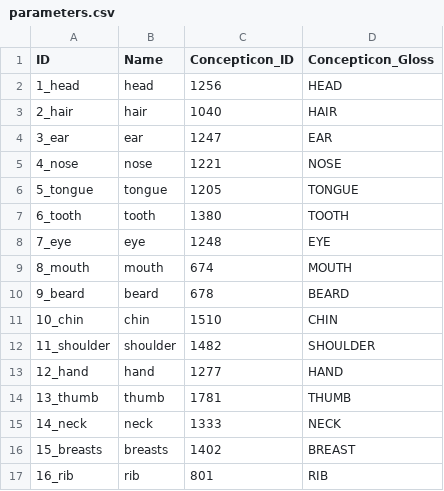
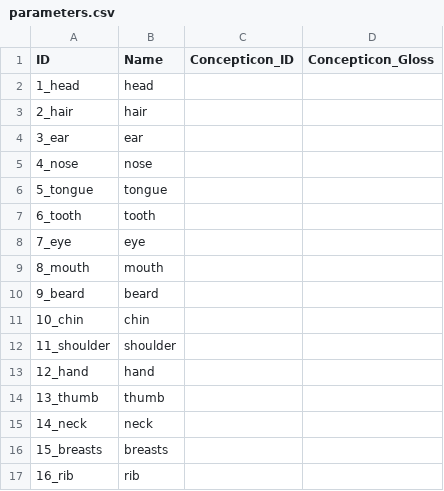
Before and after one commit to calc-project/tryonvanuatu, a CSV file: cldf/parameters.csv, drawn as a sheet; only a part is shown; the diff covers the shown part only.

```diff
--- a/cldf/parameters.csv
+++ b/cldf/parameters.csv
@@ -1,17 +1,17 @@
 ID,Name,Concepticon_ID,Concepticon_Gloss
-1_head,head,1256,HEAD
-2_hair,hair,1040,HAIR
-3_ear,ear,1247,EAR
-4_nose,nose,1221,NOSE
-5_tongue,tongue,1205,TONGUE
-6_tooth,tooth,1380,TOOTH
-7_eye,eye,1248,EYE
-8_mouth,mouth,674,MOUTH
-9_beard,beard,678,BEARD
-10_chin,chin,1510,CHIN
-11_shoulder,shoulder,1482,SHOULDER
-12_hand,hand,1277,HAND
-13_thumb,thumb,1781,THUMB
-14_neck,neck,1333,NECK
-15_breasts,breasts,1402,BREAST
-16_rib,rib,801,RIB
+1_head,head,,
+2_hair,hair,,
+3_ear,ear,,
+4_nose,nose,,
+5_tongue,tongue,,
+6_tooth,tooth,,
+7_eye,eye,,
+8_mouth,mouth,,
+9_beard,beard,,
+10_chin,chin,,
+11_shoulder,shoulder,,
+12_hand,hand,,
+13_thumb,thumb,,
+14_neck,neck,,
+15_breasts,breasts,,
+16_rib,rib,,
```
Also changed, not shown: 1 added row, 1 removed row and 150 edited cells elsewhere in this file, cldf/languages.csv, etc/concepts.tsv, 43 other files.
